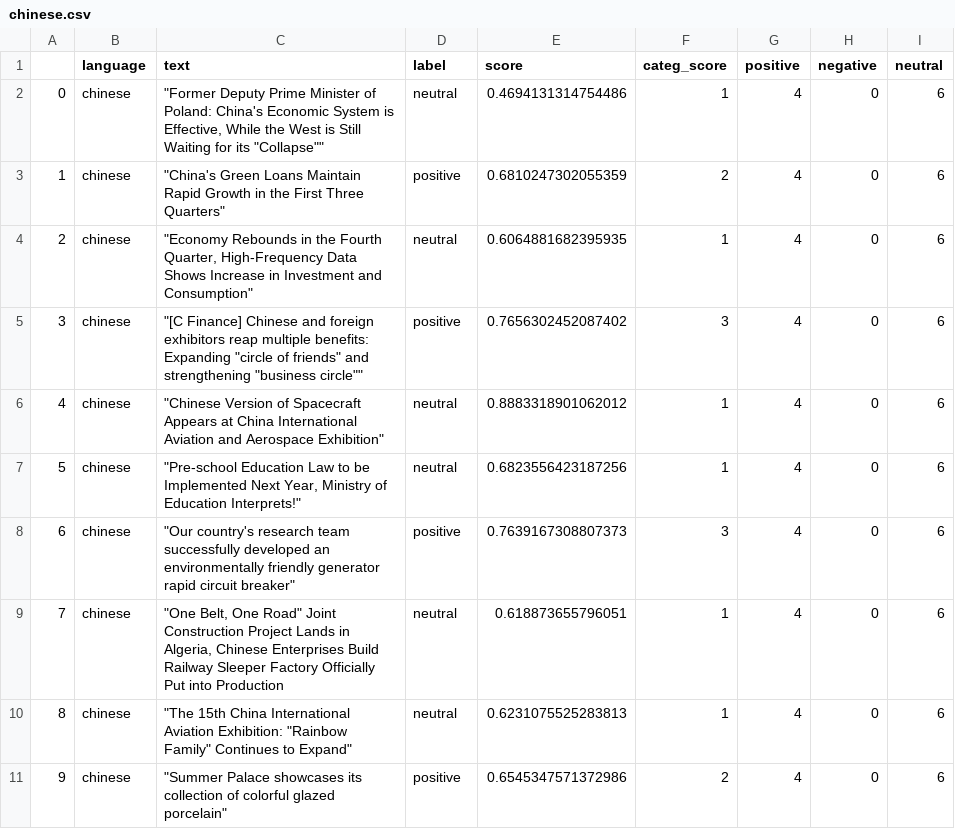
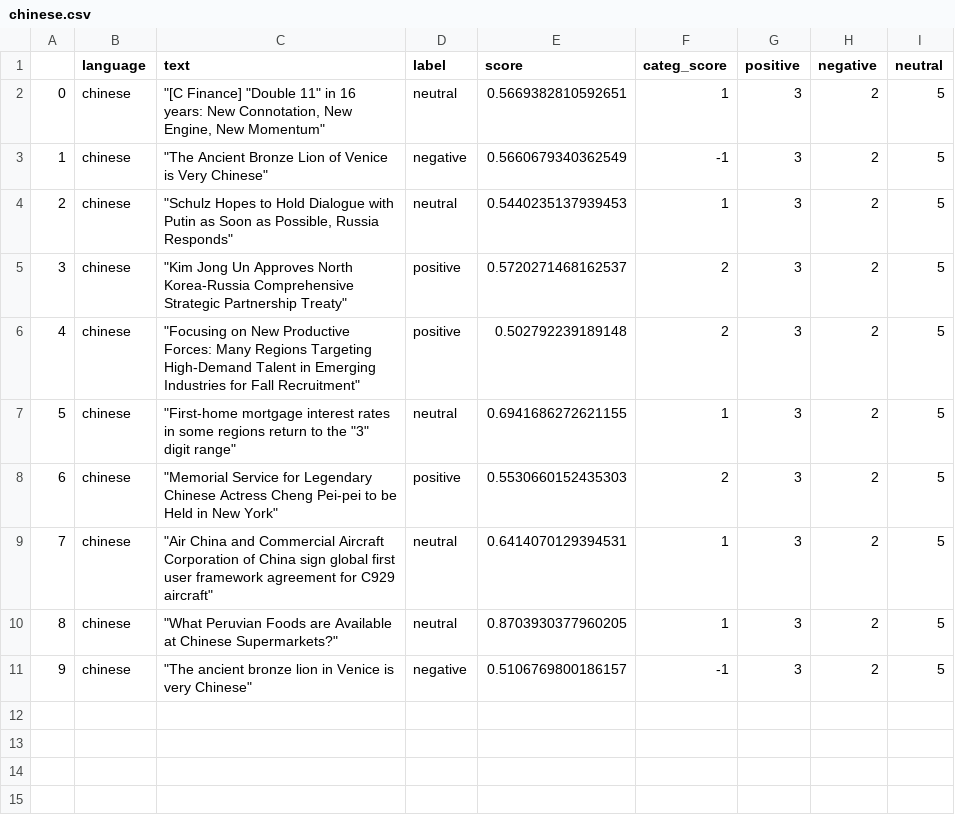
Before and after one commit to mfhan/translatenews, a CSV file: chinese.csv, drawn as a sheet.

```diff
--- a/chinese.csv
+++ b/chinese.csv
@@ -1,11 +1,11 @@
 ,language,text,label,score,categ_score,positive,negative,neutral
-0,chinese,"""Former Deputy Prime Minister of Poland: China's Economic System is Effective, While the West is Still Waiting for its ""Collapse""""",neutral,0.4694131314754486,1,4,0,6
-1,chinese,"""China's Green Loans Maintain Rapid Growth in the First Three Quarters""",positive,0.6810247302055359,2,4,0,6
-2,chinese,"""Economy Rebounds in the Fourth Quarter, High-Frequency Data Shows Increase in Investment and Consumption""",neutral,0.6064881682395935,1,4,0,6
-3,chinese,"""[C Finance] Chinese and foreign exhibitors reap multiple benefits: Expanding ""circle of friends"" and strengthening ""business circle""""",positive,0.7656302452087402,3,4,0,6
-4,chinese,"""Chinese Version of Spacecraft Appears at China International Aviation and Aerospace Exhibition""",neutral,0.8883318901062012,1,4,0,6
-5,chinese,"""Pre-school Education Law to be Implemented Next Year, Ministry of Education Interprets!""",neutral,0.6823556423187256,1,4,0,6
-6,chinese,"""Our country's research team successfully developed an environmentally friendly generator rapid circuit breaker""",positive,0.7639167308807373,3,4,0,6
-7,chinese,"""One Belt, One Road"" Joint Construction Project Lands in Algeria, Chinese Enterprises Build Railway Sleeper Factory Officially Put into Production",neutral,0.618873655796051,1,4,0,6
-8,chinese,"""The 15th China International Aviation Exhibition: ""Rainbow Family"" Continues to Expand""",neutral,0.6231075525283813,1,4,0,6
-9,chinese,"""Summer Palace showcases its collection of colorful glazed porcelain""",positive,0.6545347571372986,2,4,0,6
+0,chinese,"""[C Finance] ""Double 11"" in 16 years: New Connotation, New Engine, New Momentum""",neutral,0.5669382810592651,1,3,2,5
+1,chinese,"""The Ancient Bronze Lion of Venice is Very Chinese""",negative,0.5660679340362549,-1,3,2,5
+2,chinese,"""Schulz Hopes to Hold Dialogue with Putin as Soon as Possible, Russia Responds""",neutral,0.5440235137939453,1,3,2,5
+3,chinese,"""Kim Jong Un Approves North Korea-Russia Comprehensive Strategic Partnership Treaty""",positive,0.5720271468162537,2,3,2,5
+4,chinese,"""Focusing on New Productive Forces: Many Regions Targeting High-Demand Talent in Emerging Industries for Fall Recruitment""",positive,0.502792239189148,2,3,2,5
+5,chinese,"""First-home mortgage interest rates in some regions return to the ""3"" digit range""",neutral,0.6941686272621155,1,3,2,5
+6,chinese,"""Memorial Service for Legendary Chinese Actress Cheng Pei-pei to be Held in New York""",positive,0.5530660152435303,2,3,2,5
+7,chinese,"""Air China and Commercial Aircraft Corporation of China sign global first user framework agreement for C929 aircraft""",neutral,0.6414070129394531,1,3,2,5
+8,chinese,"""What Peruvian Foods are Available at Chinese Supermarkets?""",neutral,0.8703930377960205,1,3,2,5
+9,chinese,"""The ancient bronze lion in Venice is very Chinese""",negative,0.5106769800186157,-1,3,2,5
```
